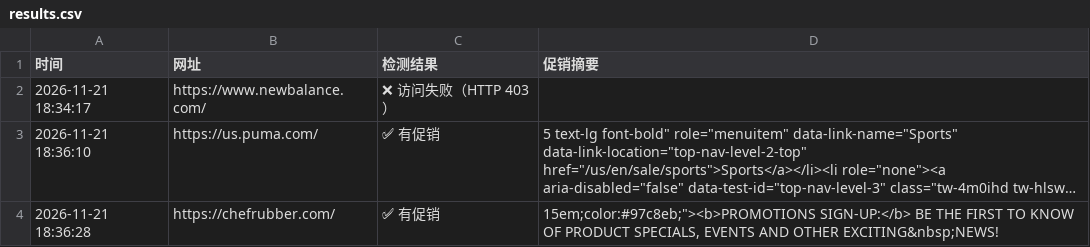
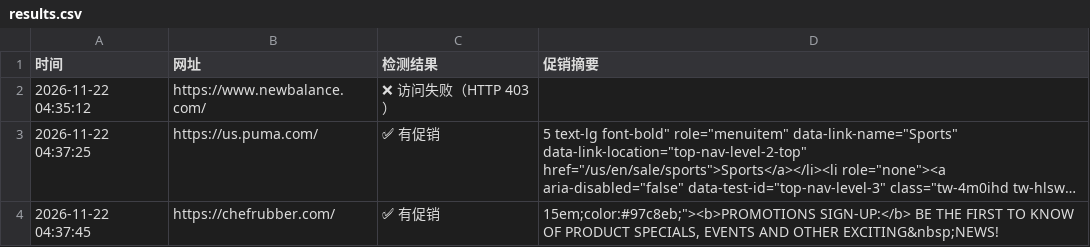
Before and after one commit to Didi11201/ai-site-monitor, a CSV file: results.csv, drawn as a sheet; long unchanged cells end in …; the diff names each change by its address in the sheet, - before the commit and + after, or states it on an @@ line.

```diff
--- a/results.csv
+++ b/results.csv
-A2 (时间): 2026-11-21 18:34:17
+A2 (时间): 2026-11-22 04:35:12
-A3 (时间): 2026-11-21 18:36:10
+A3 (时间): 2026-11-22 04:37:25
-A4 (时间): 2026-11-21 18:36:28
+A4 (时间): 2026-11-22 04:37:45
```
